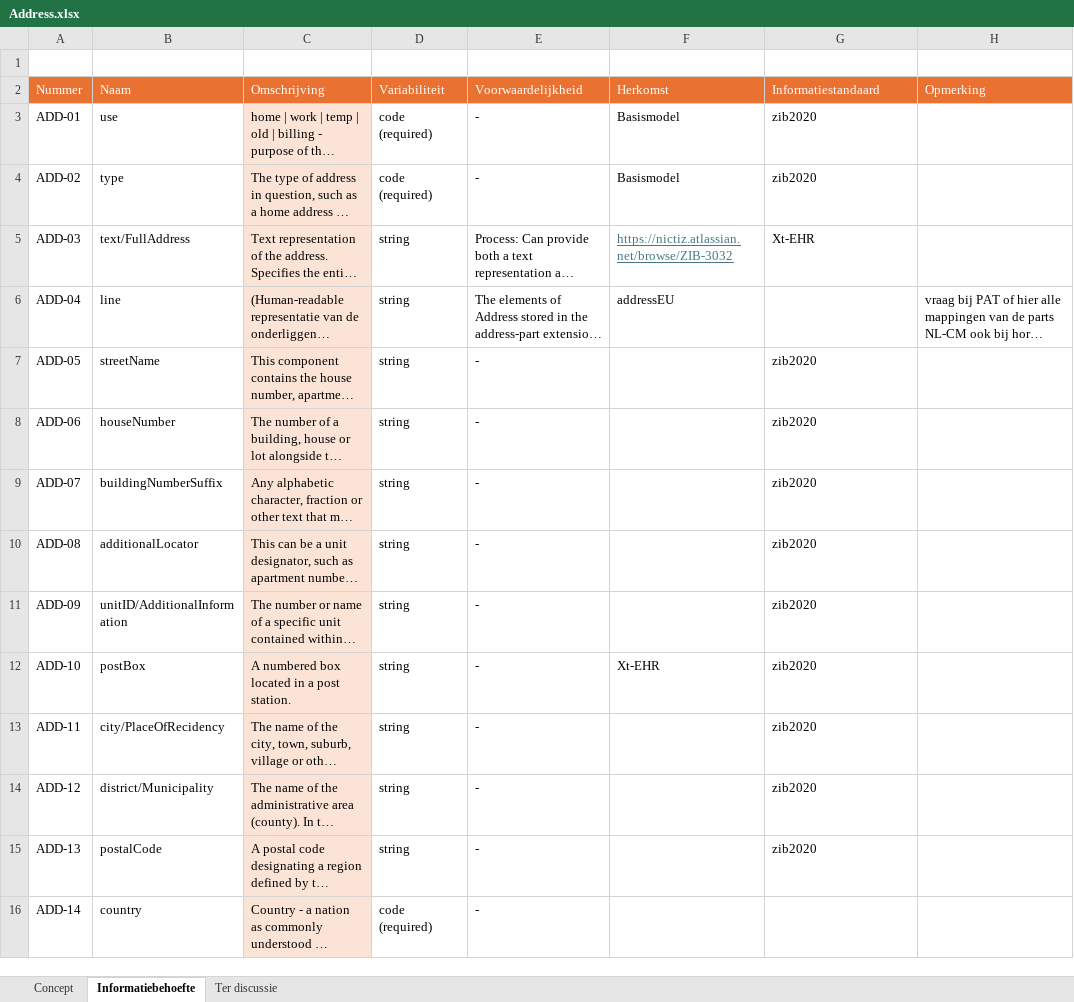
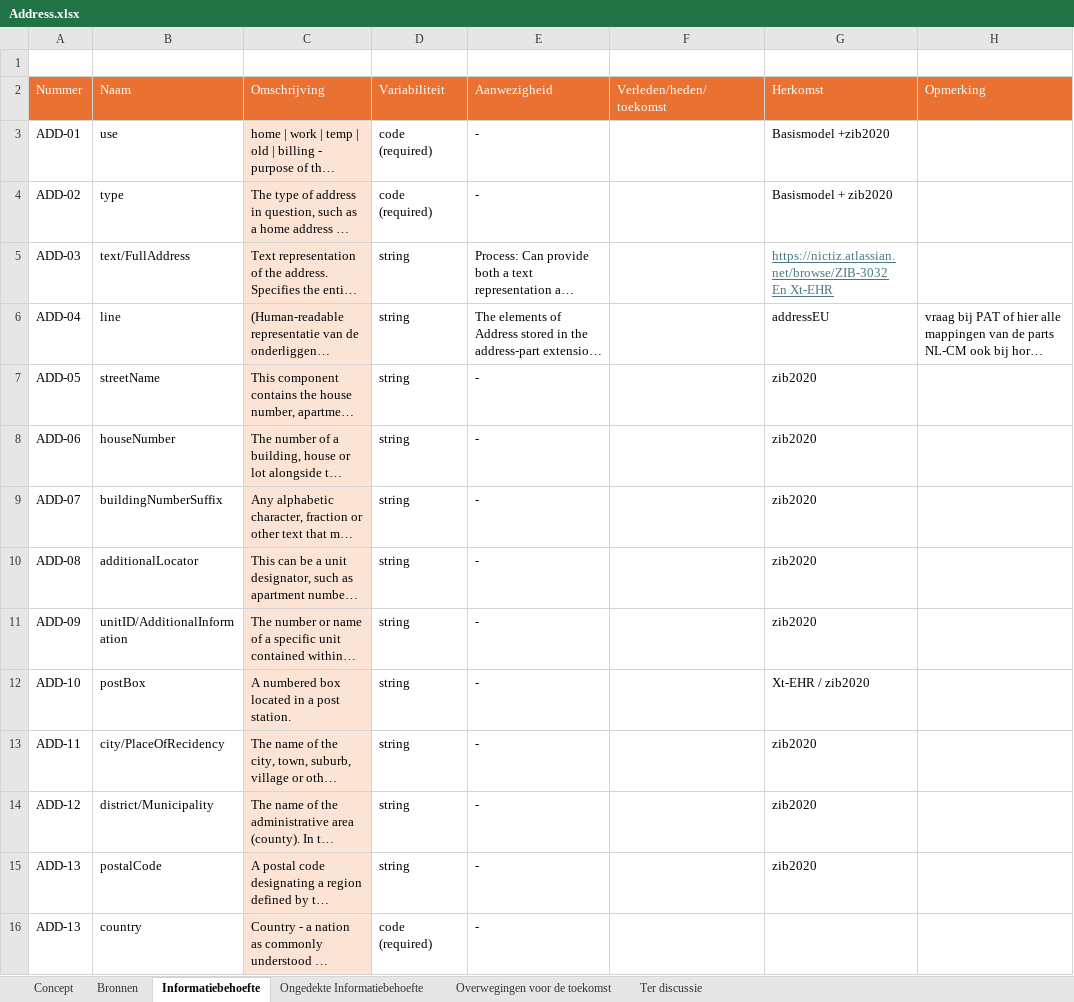
Before and after one commit to Nictiz/GBB-IG, an Excel workbook: input/requirements/Address.xlsx, sheet Informatiebehoefte, drawn as a sheet; long unchanged cells end in …; values as stored, in another font and other column widths than the file's, no borders; ↵ is a line break in a cell; the diff names each change by its address in the sheet, - before the commit and + after, or states it on an @@ line.

```diff
--- a/input/requirements/Address.xlsx (sheet Informatiebehoefte)
+++ b/input/requirements/Address.xlsx (sheet Informatiebehoefte)
+sheet tab: Bronnen
+sheet tab: Ongedekte Informatiebehoefte
+sheet tab: Overwegingen voor de toekomst
-E2: Voorwaardelijkheid
+E2: Aanwezigheid
-F2: Herkomst
+F2: Verleden/heden/toekomst
-G2: Informatiestandaard
+G2: Herkomst
-F3:F4 (Verleden/heden/toekomst): Basismodel
+F3:F4 (Verleden/heden/toekomst): (empty)
-G3 (Herkomst): zib2020
+G3 (Herkomst): Basismodel +zib2020
-G4 (Herkomst): zib2020
+G4 (Herkomst): Basismodel + zib2020
-F5 (Verleden/heden/toekomst): https://nictiz.atlassian.net/browse/ZIB-3032
+F5 (Verleden/heden/toekomst): (empty)
-G5 (Herkomst): Xt-EHR
+G5 (Herkomst): https://nictiz.atlassian.net/browse/ZIB-3032 ↵ En Xt-EHR
@@ G5 underline: off → on, text colour: black → #467886 @@
-F6 (Verleden/heden/toekomst): addressEU
+F6 (Verleden/heden/toekomst): (empty)
-G6 (Herkomst): (empty)
+G6 (Herkomst): addressEU
-F12 (Verleden/heden/toekomst): Xt-EHR
+F12 (Verleden/heden/toekomst): (empty)
-G12 (Herkomst): zib2020
+G12 (Herkomst): Xt-EHR / zib2020
-A16 (Nummer): ADD-14
+A16 (Nummer): ADD-13
```
Also changed, not shown: sheet Concept, charts or pictures, input/requirements/ContactPoint.xlsx, input/requirements/HumanName.xlsx, 3 other files.
